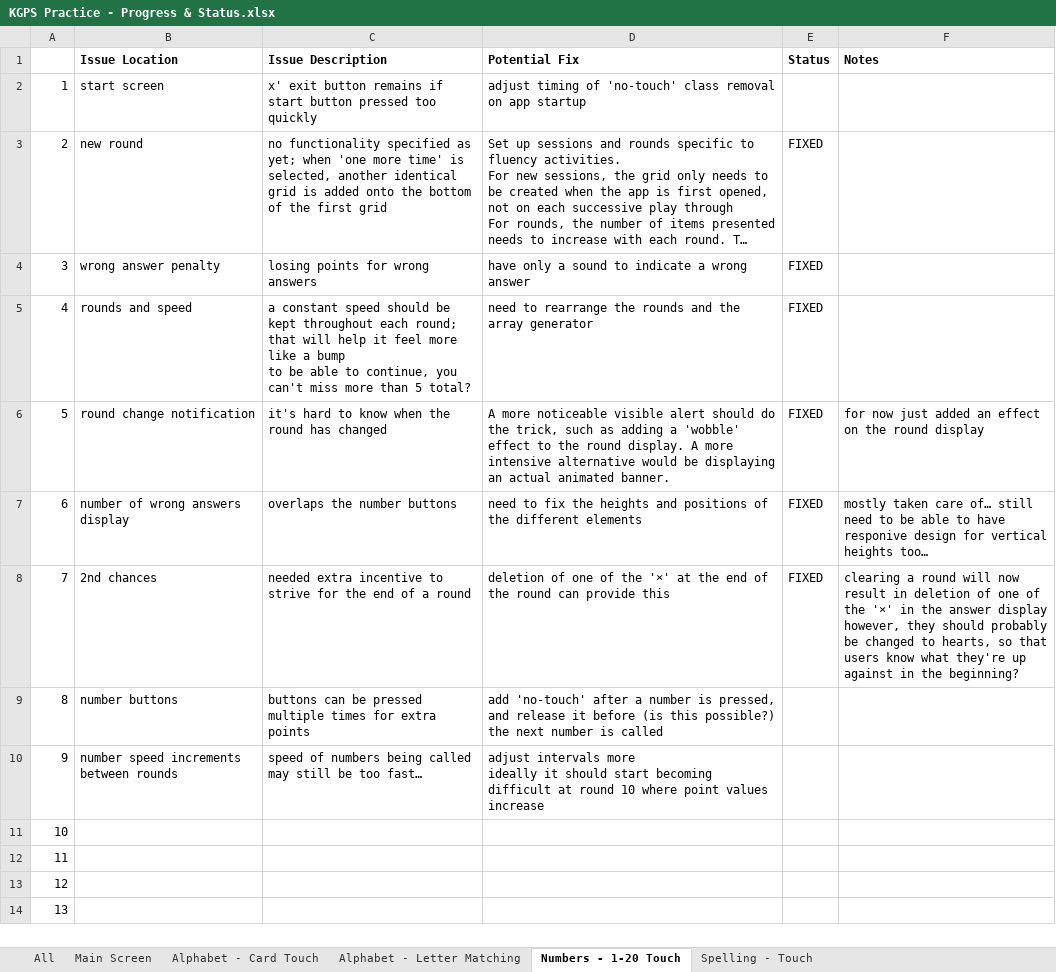
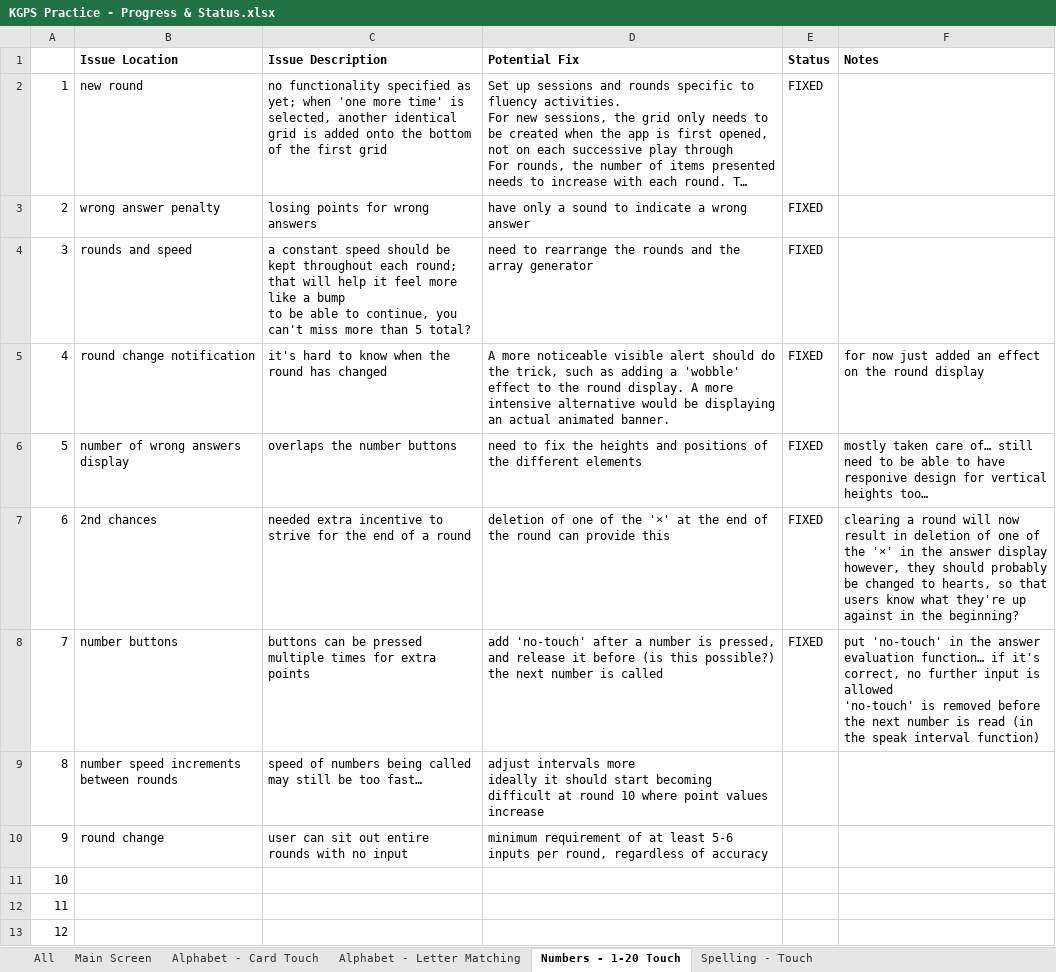
Before and after one commit to ellis0808/KGPSPractice, an Excel workbook: KGPS Practice - Progress & Status.xlsx, sheet Numbers - 1-20 Touch, drawn as a sheet; only a part is shown; the shorter side is filled out with more unchanged rows; long unchanged cells end in …; values as stored, in another font and other column widths than the file's, no borders; conditional formats not drawn; removed rows and columns are numbered as before the commit, all else as after; ↵ is a line break in a cell; the diff names each change by its address in the sheet, - before the commit and + after, or states it on an @@ line.

Commit message:
added return to main menu and pause functionality, as well as fixing some layout errors

```diff
--- a/KGPS Practice - Progress & Status.xlsx (sheet Numbers - 1-20 Touch)
+++ b/KGPS Practice - Progress & Status.xlsx (sheet Numbers - 1-20 Touch)
-row 2: 1 | start screen | x' exit button remains if start button pressed too quickly | adjust timing of 'no-touch' class removal on app startup
@@ column A renumbered between rows 2 and 9 @@
-E8 (Status): (empty)
+E8 (Status): FIXED
-F8 (Notes): (empty)
+F8 (Notes): put 'no-touch' in the answer evaluation function… if it's correct, no further input is allowed ↵ 'no-touch' is removed before the next number is read (in the speak interval function)
+row 10: 9 | round change | user can sit out entire rounds with no input | minimum requirement of at least 5-6 inputs per round, regardless of accuracy
```
Also changed, not shown: sheet Alphabet - Card Touch, sheet Spelling - Touch, sheet All, sheet Alphabet - Letter Matching, sheet Main Screen, 11 other files.
